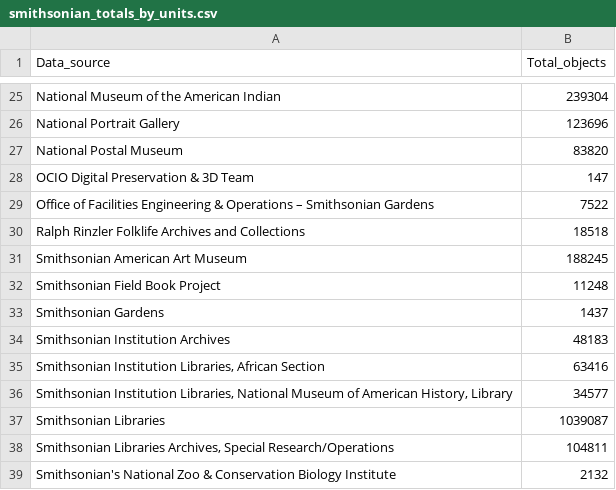
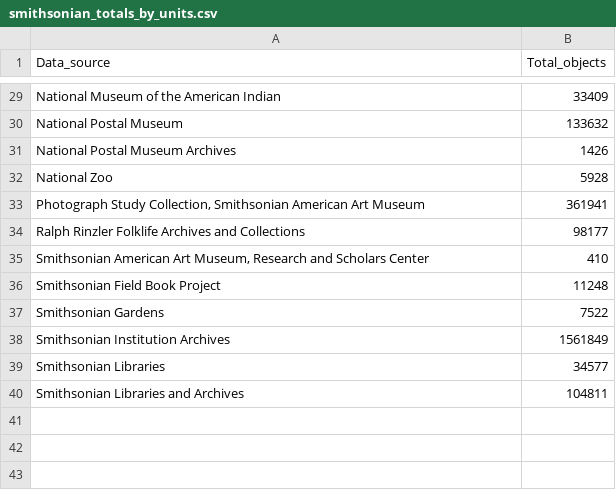
Before and after one commit to creativecommons/quantifying, a CSV file: data/2026Q1/2-process/smithsonian_totals_by_units.csv, drawn as a sheet; only a part is shown, gaps mark what is left out; the diff covers the shown part only.

Commit message:
update smithsonian data from updated api

```diff
--- a/data/2026Q1/2-process/smithsonian_totals_by_units.csv
+++ b/data/2026Q1/2-process/smithsonian_totals_by_units.csv
@@ -25,15 +29,12 @@
-"National Museum of the American Indian","239304"
-"National Portrait Gallery","123696"
-"National Postal Museum","83820"
-"OCIO Digital Preservation & 3D Team","147"
-"Office of Facilities Engineering & Operations – Smithsonian Gardens","7522"
-"Ralph Rinzler Folklife Archives and Collections","18518"
-"Smithsonian American Art Museum","188245"
+"National Museum of the American Indian","33409"
+"National Postal Museum","133632"
+"National Postal Museum Archives","1426"
+"National Zoo","5928"
+"Photograph Study Collection, Smithsonian American Art Museum","361941"
+"Ralph Rinzler Folklife Archives and Collections","98177"
+"Smithsonian American Art Museum, Research and Scholars Center","410"
 "Smithsonian Field Book Project","11248"
-"Smithsonian Gardens","1437"
-"Smithsonian Institution Archives","48183"
-"Smithsonian Institution Libraries, African Section","63416"
-"Smithsonian Institution Libraries, National Museum of American History, Library","34577"
-"Smithsonian Libraries","1039087"
-"Smithsonian Libraries Archives, Special Research/Operations","104811"
-"Smithsonian's National Zoo & Conservation Biology Institute","2132"
+"Smithsonian Gardens","7522"
+"Smithsonian Institution Archives","1561849"
+"Smithsonian Libraries","34577"
+"Smithsonian Libraries and Archives","104811"
```
Also changed, not shown: 18 added rows, 14 removed rows and 9 edited cells elsewhere in this file, data/2026Q1/1-fetch/smithsonian_2_units.csv, data/2026Q1/2-process/smithsonian_totals_by_records.csv, 6 other files.
